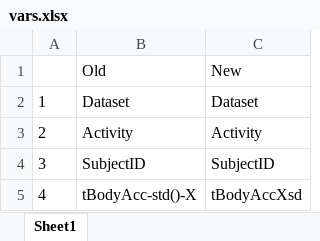
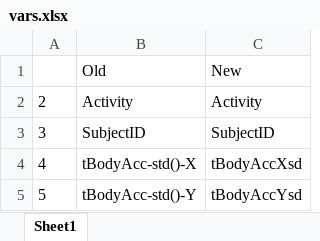
Before and after one commit to walterlsb/Activity-Recognition, an Excel workbook: vars.xlsx, sheet Sheet1, drawn as a sheet; only a part is shown; the shorter side is filled out with more unchanged rows; values as stored, in another font and other column widths than the file's, no borders; the diff names each change by its address in the sheet, - before the commit and + after, or states it on an @@ line.

```diff
--- a/vars.xlsx (sheet Sheet1)
+++ b/vars.xlsx (sheet Sheet1)
-row 2: 1 | Dataset | Dataset
```
Also changed, not shown: 2 other files.
